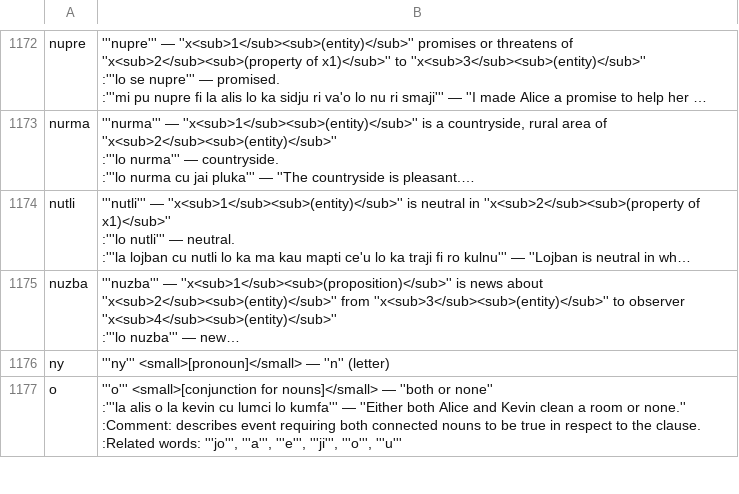
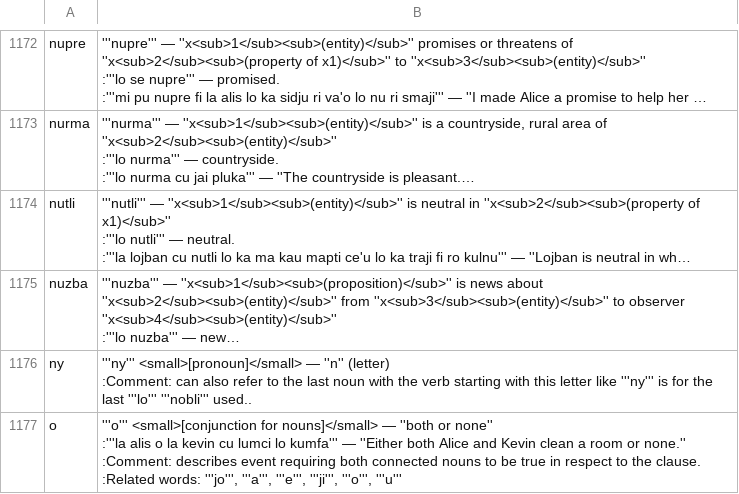
Before and after one commit to lagleki/livla, a CSV file: ircbot/dumps/labangu.csv, drawn as a sheet; only a part is shown, gaps mark what is left out; long unchanged cells end in …; ↵ is a line break in a cell; the diff covers the shown part only; the diff names each change by its address in the sheet, - before the commit and + after, or states it on an @@ line.

```diff
--- a/ircbot/dumps/labangu.csv
+++ b/ircbot/dumps/labangu.csv
-B1176: …''n'' (letter)
+B1176: …''n'' (letter) ↵ :Comment: can also refer to the last noun with the verb starting with this letter like '''ny''' is for the last '''lo''' '''nobli''' used..
```
Also changed, not shown: 47 edited cells elsewhere in this file, 21 other files.
